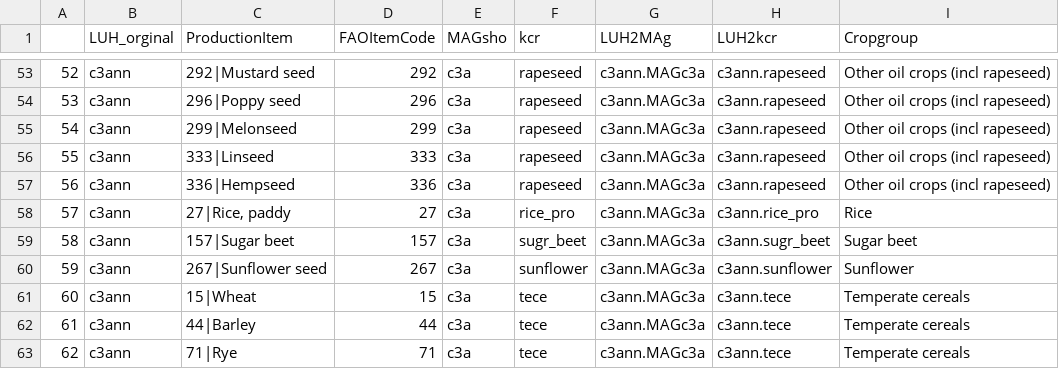
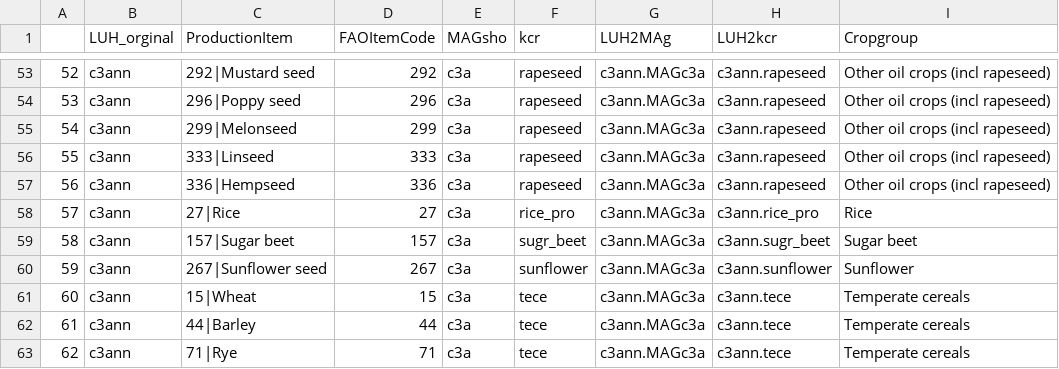
Before and after one commit to pik-piam/mrlandcore, a CSV file: inst/extdata/sectoral/FAO2LUH2MAG_croptypes.csv, drawn as a sheet; only a part is shown, gaps mark what is left out.

Commit message:
fix '27|Rice, paddy' call (updated by FAO to just '27|Rice')

```diff
--- a/inst/extdata/sectoral/FAO2LUH2MAG_croptypes.csv
+++ b/inst/extdata/sectoral/FAO2LUH2MAG_croptypes.csv
@@ -57,3 +57,3 @@
 56,c3ann,336|Hempseed,336,c3a,rapeseed,c3ann.MAGc3a,c3ann.rapeseed,Other oil crops (incl rapeseed)
-57,c3ann,"27|Rice, paddy",27,c3a,rice_pro,c3ann.MAGc3a,c3ann.rice_pro,Rice
+57,c3ann,"27|Rice",27,c3a,rice_pro,c3ann.MAGc3a,c3ann.rice_pro,Rice
 58,c3ann,157|Sugar beet,157,c3a,sugr_beet,c3ann.MAGc3a,c3ann.sugr_beet,Sugar beet
```
Also changed, not shown: 1 other file.
